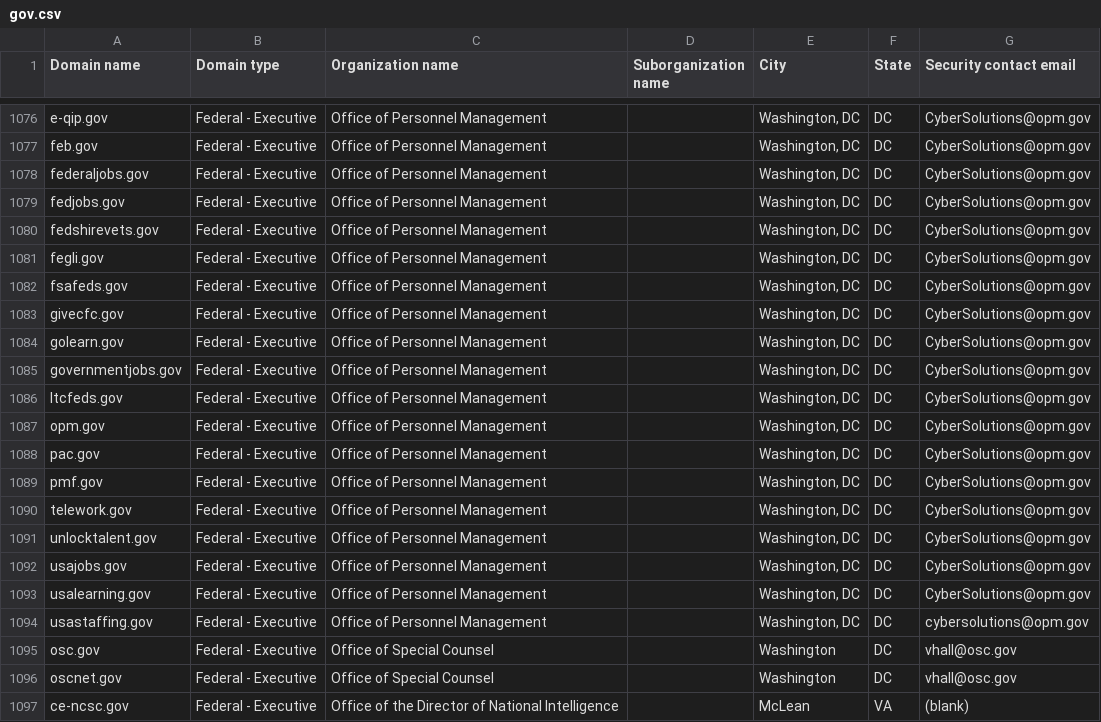
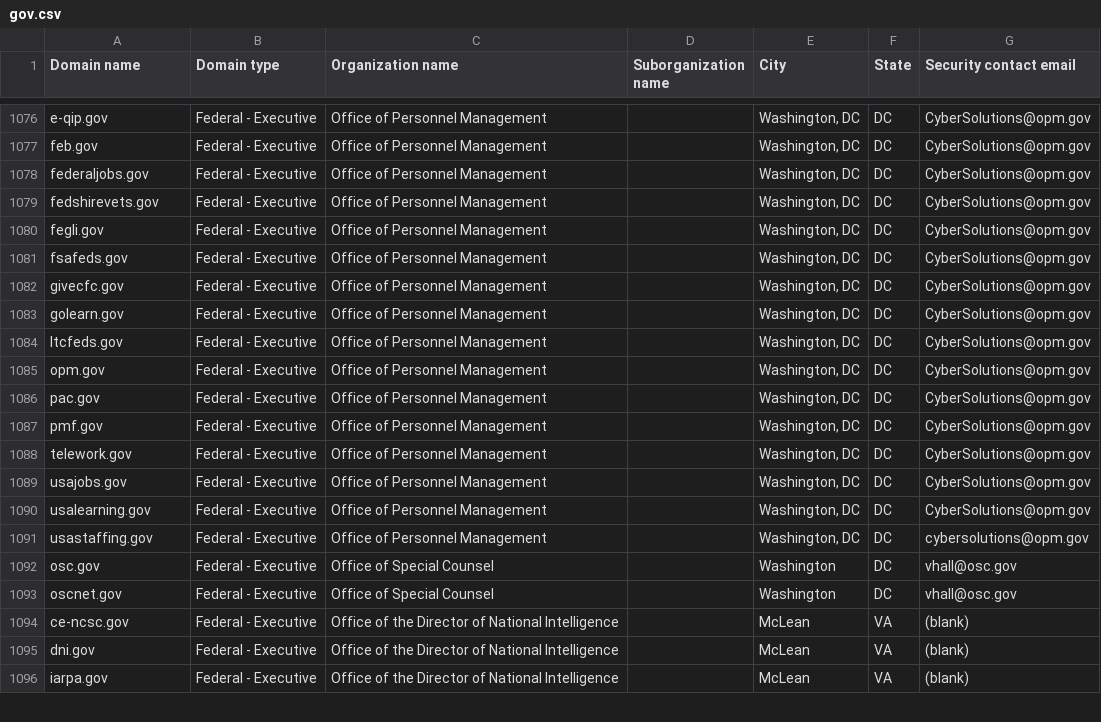
Before and after one commit to GSA/federal-website-index, a CSV file: data/source-list-snapshots/gov.csv, drawn as a sheet; only a part is shown, gaps mark what is left out; the shorter side is filled out with more unchanged rows.

```diff
--- a/data/source-list-snapshots/gov.csv
+++ b/data/source-list-snapshots/gov.csv
@@ -1078,3 +1078,2 @@ feb.gov,Federal - Executive,Office of Personnel Management,,"Washington, DC",DC,
 federaljobs.gov,Federal - Executive,Office of Personnel Management,,"Washington, DC",DC,CyberSolutions@opm.gov
-fedjobs.gov,Federal - Executive,Office of Personnel Management,,"Washington, DC",DC,CyberSolutions@opm.gov
 fedshirevets.gov,Federal - Executive,Office of Personnel Management,,"Washington, DC",DC,CyberSolutions@opm.gov
@@ -1084,3 +1083,2 @@ givecfc.gov,Federal - Executive,Office of Personnel Management,,"Washington, DC"
 golearn.gov,Federal - Executive,Office of Personnel Management,,"Washington, DC",DC,CyberSolutions@opm.gov
-governmentjobs.gov,Federal - Executive,Office of Personnel Management,,"Washington, DC",DC,CyberSolutions@opm.gov
 ltcfeds.gov,Federal - Executive,Office of Personnel Management,,"Washington, DC",DC,CyberSolutions@opm.gov
@@ -1090,3 +1088,2 @@ pmf.gov,Federal - Executive,Office of Personnel Management,,"Washington, DC",DC,
 telework.gov,Federal - Executive,Office of Personnel Management,,"Washington, DC",DC,CyberSolutions@opm.gov
-unlocktalent.gov,Federal - Executive,Office of Personnel Management,,"Washington, DC",DC,CyberSolutions@opm.gov
 usajobs.gov,Federal - Executive,Office of Personnel Management,,"Washington, DC",DC,CyberSolutions@opm.gov
```
Also changed, not shown: data/formatted-source-lists/dap_2.csv, data/formatted-source-lists/final_url_websites.csv, 17 other files.
